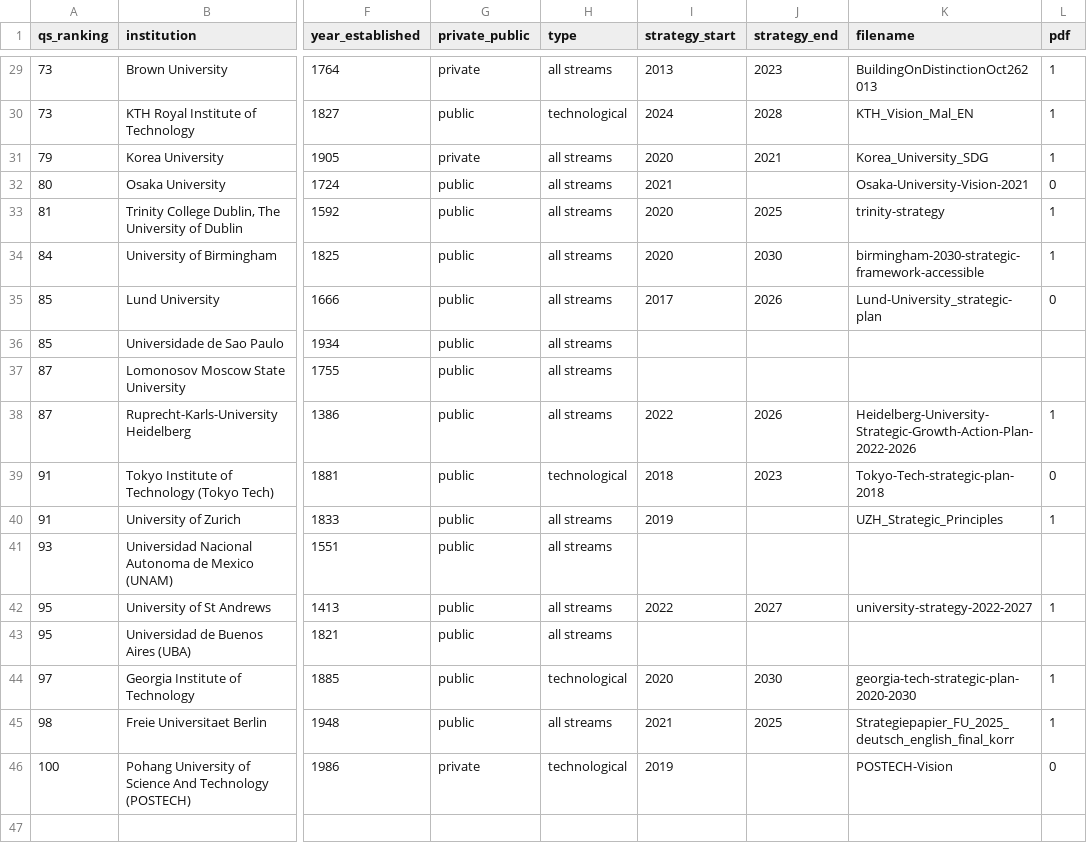
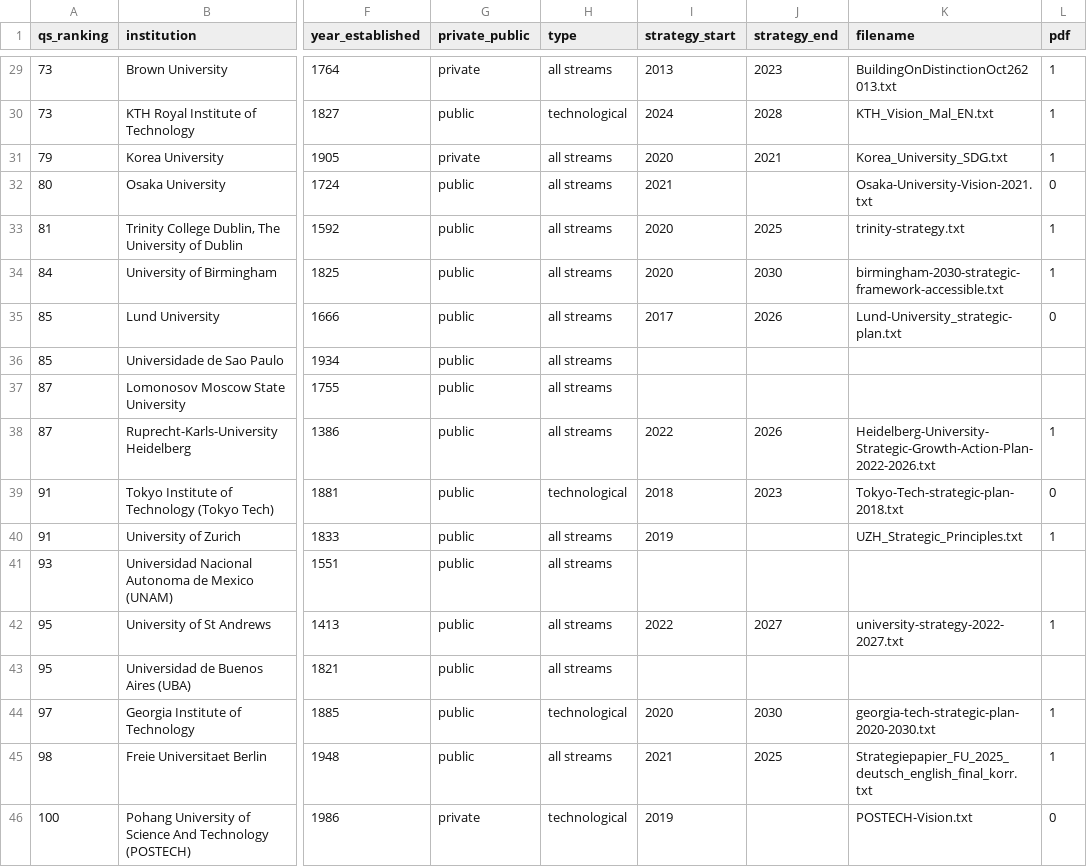
Before and after one commit to jnachi/CS7IS4-Group-7, a CSV file: data/university_list_1-100.csv, drawn as a sheet; only a part is shown, gaps mark what is left out; the diff covers the shown part only; the diff names each change by its address in the sheet, - before the commit and + after, or states it on an @@ line.

Commit message:
Removed German text and added '.txt' to filenames in CSV

```diff
--- a/data/university_list_1-100.csv
+++ b/data/university_list_1-100.csv
-K29 (filename): BuildingOnDistinctionOct262013
+K29 (filename): BuildingOnDistinctionOct262013.txt
-K30 (filename): KTH_Vision_Mal_EN
+K30 (filename): KTH_Vision_Mal_EN.txt
-K31 (filename): Korea_University_SDG
+K31 (filename): Korea_University_SDG.txt
-K32 (filename): Osaka-University-Vision-2021
+K32 (filename): Osaka-University-Vision-2021.txt
-K33 (filename): trinity-strategy
+K33 (filename): trinity-strategy.txt
-K34 (filename): birmingham-2030-strategic-framework-accessible
+K34 (filename): birmingham-2030-strategic-framework-accessible.txt
-K35 (filename): Lund-University_strategic-plan
+K35 (filename): Lund-University_strategic-plan.txt
-K38 (filename): Heidelberg-University-Strategic-Growth-Action-Plan-2022-2026
+K38 (filename): Heidelberg-University-Strategic-Growth-Action-Plan-2022-2026.txt
-K39 (filename): Tokyo-Tech-strategic-plan-2018
+K39 (filename): Tokyo-Tech-strategic-plan-2018.txt
-K40 (filename): UZH_Strategic_Principles
+K40 (filename): UZH_Strategic_Principles.txt
-K42 (filename): university-strategy-2022-2027
+K42 (filename): university-strategy-2022-2027.txt
-K44 (filename): georgia-tech-strategic-plan-2020-2030
+K44 (filename): georgia-tech-strategic-plan-2020-2030.txt
-K45 (filename): Strategiepapier_FU_2025_deutsch_english_final_korr
+K45 (filename): Strategiepapier_FU_2025_deutsch_english_final_korr.txt
-K46 (filename): POSTECH-Vision
+K46 (filename): POSTECH-Vision.txt
```
Also changed, not shown: 26 edited cells elsewhere in this file, 1 other file.
